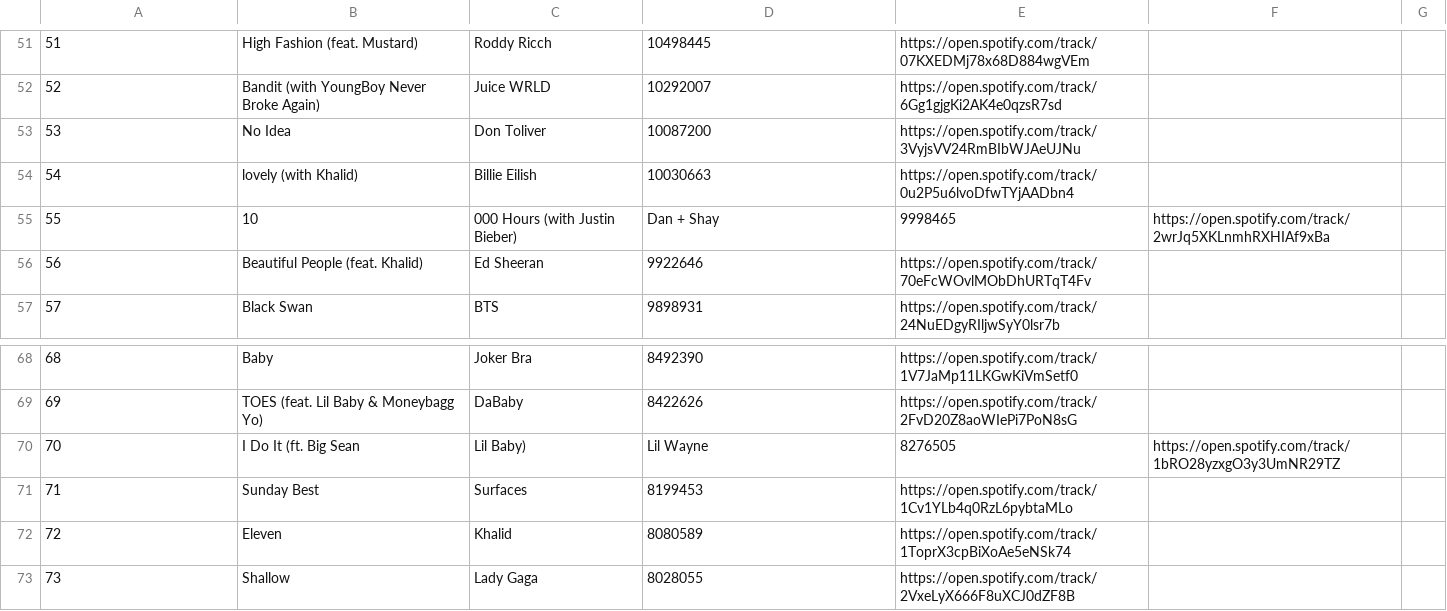
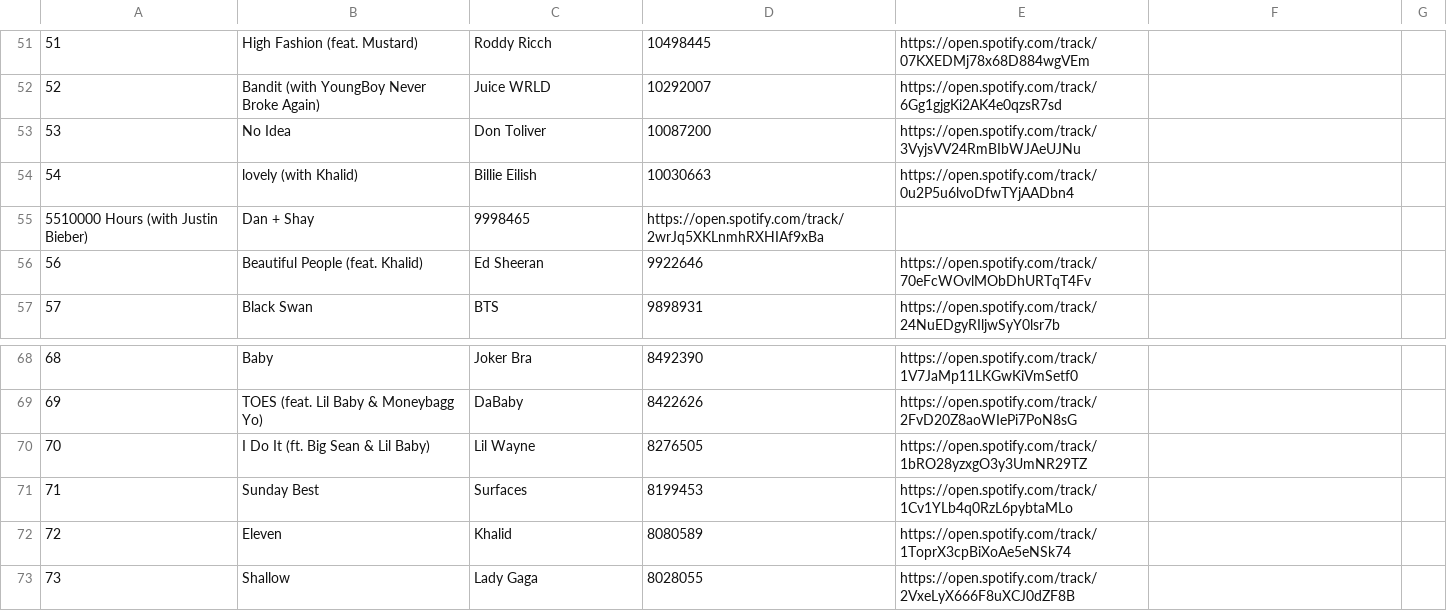
Before and after one commit to Raquel297/CISC3130HOMEWORKASSIGNMENTS, a CSV file: SpotifyFiles/Week2.csv, drawn as a sheet; only a part is shown, gaps mark what is left out.

Commit message:
Update Week2.csv

```diff
--- a/SpotifyFiles/Week2.csv
+++ b/SpotifyFiles/Week2.csv
@@ -54,3 +54,3 @@
 54,lovely (with Khalid),Billie Eilish,10030663,https://open.spotify.com/track/0u2P5u6lvoDfwTYjAADbn4
-55,10,000 Hours (with Justin Bieber),Dan + Shay,9998465,https://open.spotify.com/track/2wrJq5XKLnmhRXHIAf9xBa
+5510000 Hours (with Justin Bieber),Dan + Shay,9998465,https://open.spotify.com/track/2wrJq5XKLnmhRXHIAf9xBa
 56,Beautiful People (feat. Khalid),Ed Sheeran,9922646,https://open.spotify.com/track/70eFcWOvlMObDhURTqT4Fv
@@ -69,3 +69,3 @@
 69,TOES (feat. Lil Baby & Moneybagg Yo),DaBaby,8422626,https://open.spotify.com/track/2FvD20Z8aoWIePi7PoN8sG
-70,I Do It (ft. Big Sean, Lil Baby),Lil Wayne,8276505,https://open.spotify.com/track/1bRO28yzxgO3y3UmNR29TZ
+70,I Do It (ft. Big Sean & Lil Baby),Lil Wayne,8276505,https://open.spotify.com/track/1bRO28yzxgO3y3UmNR29TZ
 71,Sunday Best,Surfaces,8199453,https://open.spotify.com/track/1Cv1YLb4q0RzL6pybtaMLo
```
